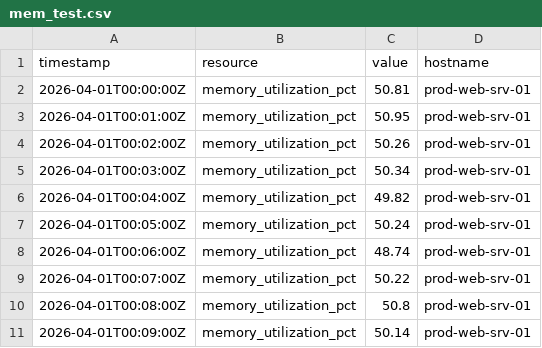
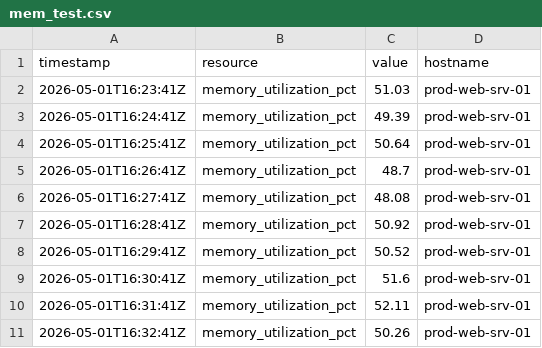
Before and after one commit to VishwajeetMendgule/Predictive-Monitoring-Agent, a CSV file: mem_test.csv, drawn as a sheet.

```diff
--- a/mem_test.csv
+++ b/mem_test.csv
@@ -1,11 +1,11 @@
 timestamp,resource,value,hostname
-2026-04-01T00:00:00Z,memory_utilization_pct,50.81,prod-web-srv-01
-2026-04-01T00:01:00Z,memory_utilization_pct,50.95,prod-web-srv-01
-2026-04-01T00:02:00Z,memory_utilization_pct,50.26,prod-web-srv-01
-2026-04-01T00:03:00Z,memory_utilization_pct,50.34,prod-web-srv-01
-2026-04-01T00:04:00Z,memory_utilization_pct,49.82,prod-web-srv-01
-2026-04-01T00:05:00Z,memory_utilization_pct,50.24,prod-web-srv-01
-2026-04-01T00:06:00Z,memory_utilization_pct,48.74,prod-web-srv-01
-2026-04-01T00:07:00Z,memory_utilization_pct,50.22,prod-web-srv-01
-2026-04-01T00:08:00Z,memory_utilization_pct,50.8,prod-web-srv-01
-2026-04-01T00:09:00Z,memory_utilization_pct,50.14,prod-web-srv-01
+2026-05-01T16:23:41Z,memory_utilization_pct,51.03,prod-web-srv-01
+2026-05-01T16:24:41Z,memory_utilization_pct,49.39,prod-web-srv-01
+2026-05-01T16:25:41Z,memory_utilization_pct,50.64,prod-web-srv-01
+2026-05-01T16:26:41Z,memory_utilization_pct,48.7,prod-web-srv-01
+2026-05-01T16:27:41Z,memory_utilization_pct,48.08,prod-web-srv-01
+2026-05-01T16:28:41Z,memory_utilization_pct,50.92,prod-web-srv-01
+2026-05-01T16:29:41Z,memory_utilization_pct,50.52,prod-web-srv-01
+2026-05-01T16:30:41Z,memory_utilization_pct,51.6,prod-web-srv-01
+2026-05-01T16:31:41Z,memory_utilization_pct,52.11,prod-web-srv-01
+2026-05-01T16:32:41Z,memory_utilization_pct,50.26,prod-web-srv-01
```
Also changed, not shown: cpu_test.csv, net_test.csv, 7 other files.
